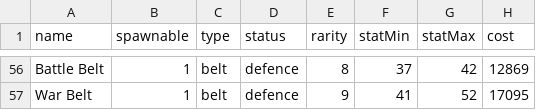
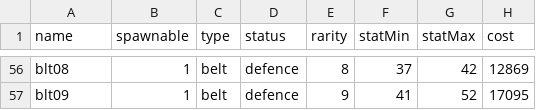
Before and after one commit to Heondu/UnityRPGProject, a CSV file: Assets/Resources/armor.csv, drawn as a sheet; only a part is shown, gaps mark what is left out; the diff covers the shown part only; the diff names each change by its address in the sheet, - before the commit and + after, or states it on an @@ line.

```diff
--- a/Assets/Resources/armor.csv
+++ b/Assets/Resources/armor.csv
-A56 (name): Battle Belt
+A56 (name): blt08
-A57 (name): War Belt
+A57 (name): blt09
```
Also changed, not shown: 50 edited cells elsewhere in this file, Assets/Resources/accessories.csv, 19 other files.
